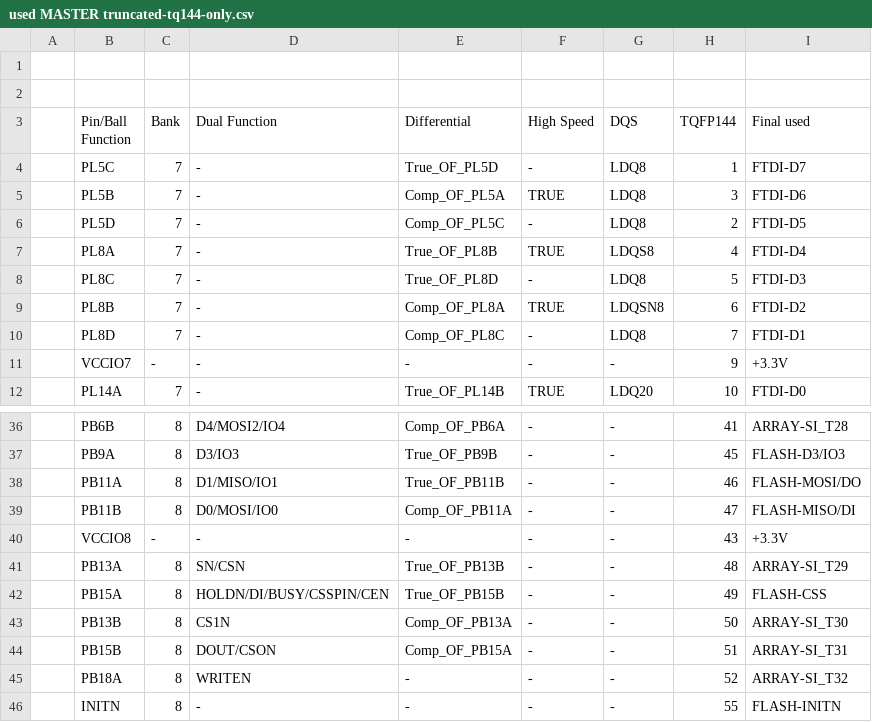
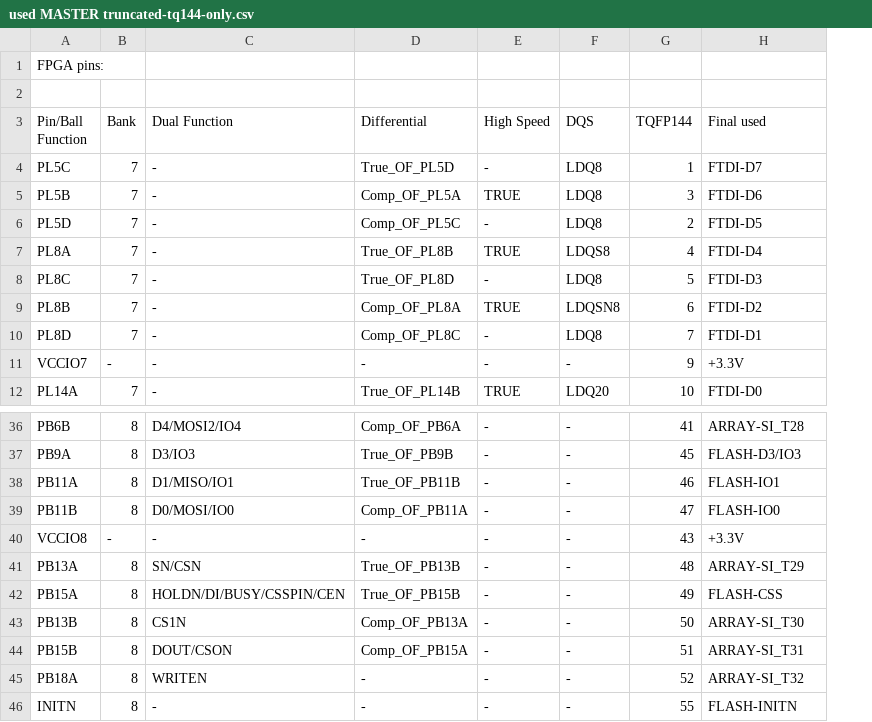
Before and after one commit to Jeo0/atg-client, a CSV file: hardware/docs/pins/used MASTER truncated-tq144-only.csv, drawn as a sheet; only a part is shown, gaps mark what is left out; removed rows and columns are numbered as before the commit, all else as after; the diff names each change by its address in the sheet, - before the commit and + after, or states it on an @@ line.

```diff
--- a/hardware/docs/pins/used MASTER truncated-tq144-only.csv
+++ b/hardware/docs/pins/used MASTER truncated-tq144-only.csv
-column A, empty
-A1 (Pin/Ball Function): (empty)
+A1 (Pin/Ball Function): FPGA pins:
-H38 (Final used): FLASH-MOSI/DO
+H38 (Final used): FLASH-IO1
-H39 (Final used): FLASH-MISO/DI
+H39 (Final used): FLASH-IO0
```
Also changed, not shown: hardware/docs/pins/used FTDI.csv, 2 other files.
